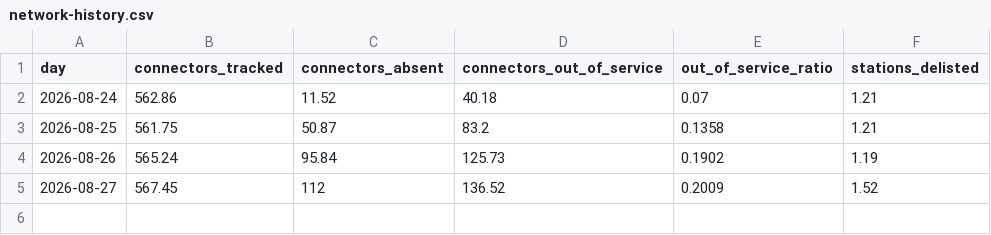
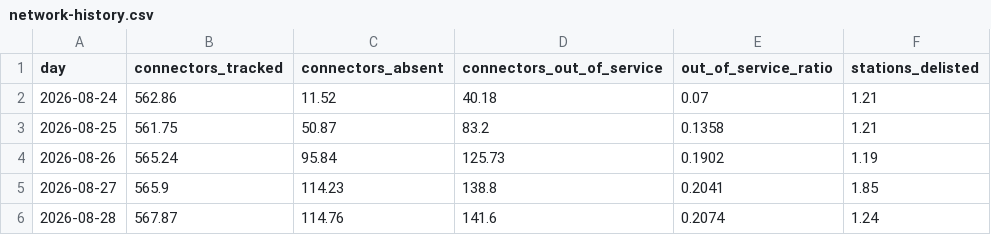
Before and after one commit to MartinLVila/uy-ev-chargers, a CSV file: data/network-history.csv, drawn as a sheet.

Commit message:
Record 2026-08-28 state: 146 of 679 connectors out of service, 2 stations not reporting

```diff
--- a/data/network-history.csv
+++ b/data/network-history.csv
@@ -4,2 +4,3 @@ day,connectors_tracked,connectors_absent,connectors_out_of_service,out_of_servic
 2026-08-26,565.24,95.84,125.73,0.1902,1.19
-2026-08-27,567.45,112,136.52,0.2009,1.52
+2026-08-27,565.9,114.23,138.8,0.2041,1.85
+2026-08-28,567.87,114.76,141.6,0.2074,1.24
```
Also changed, not shown: 1 other file.
